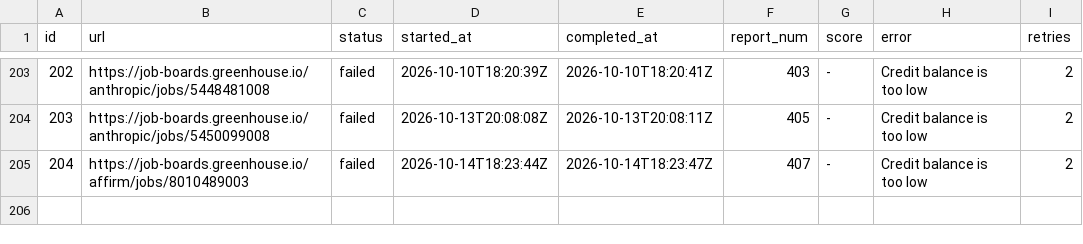
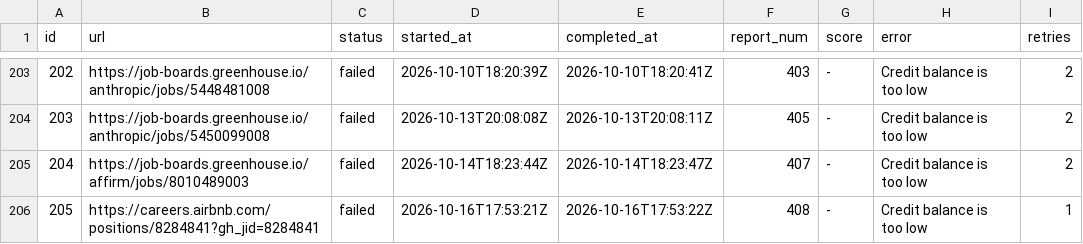
Before and after one commit to snigdhagaddam94/WorldOfAI, a TSV file: CareerOps/batch/batch-state.tsv, drawn as a sheet; only a part is shown, gaps mark what is left out.

```diff
--- a/CareerOps/batch/batch-state.tsv
+++ b/CareerOps/batch/batch-state.tsv
@@ -205 +205,2 @@ id	url	status	started_at	completed_at	report_num	score	error	retries
 204	https://job-boards.greenhouse.io/affirm/jobs/8010489003	failed	2026-10-14T18:23:44Z	2026-10-14T18:23:47Z	407	-	Credit balance is too low 	2
+205	https://careers.airbnb.com/positions/8284841?gh_jid=8284841	failed	2026-10-16T17:53:21Z	2026-10-16T17:53:22Z	408	-	Credit balance is too low 	1
```
Also changed, not shown: CareerOps/batch/batch-input.tsv, CareerOps/data/scan-history.tsv, 1 other file.
